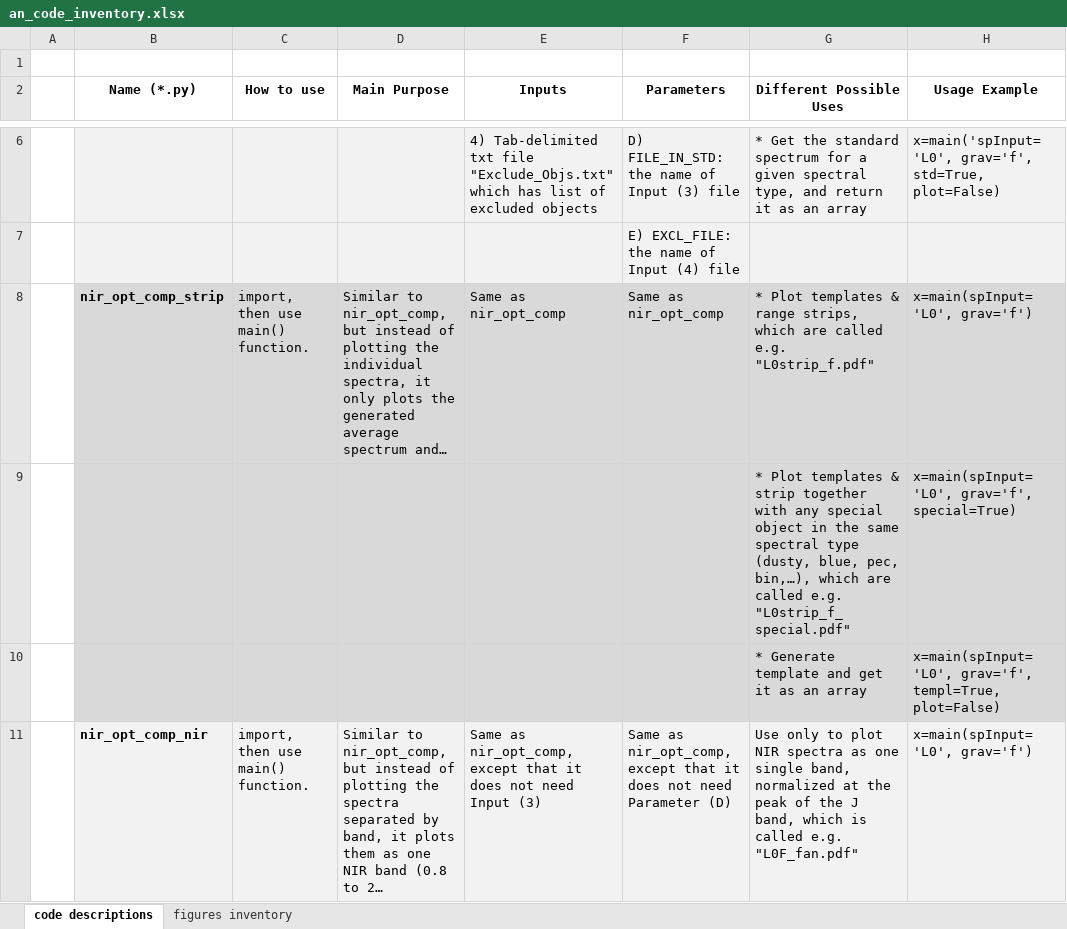
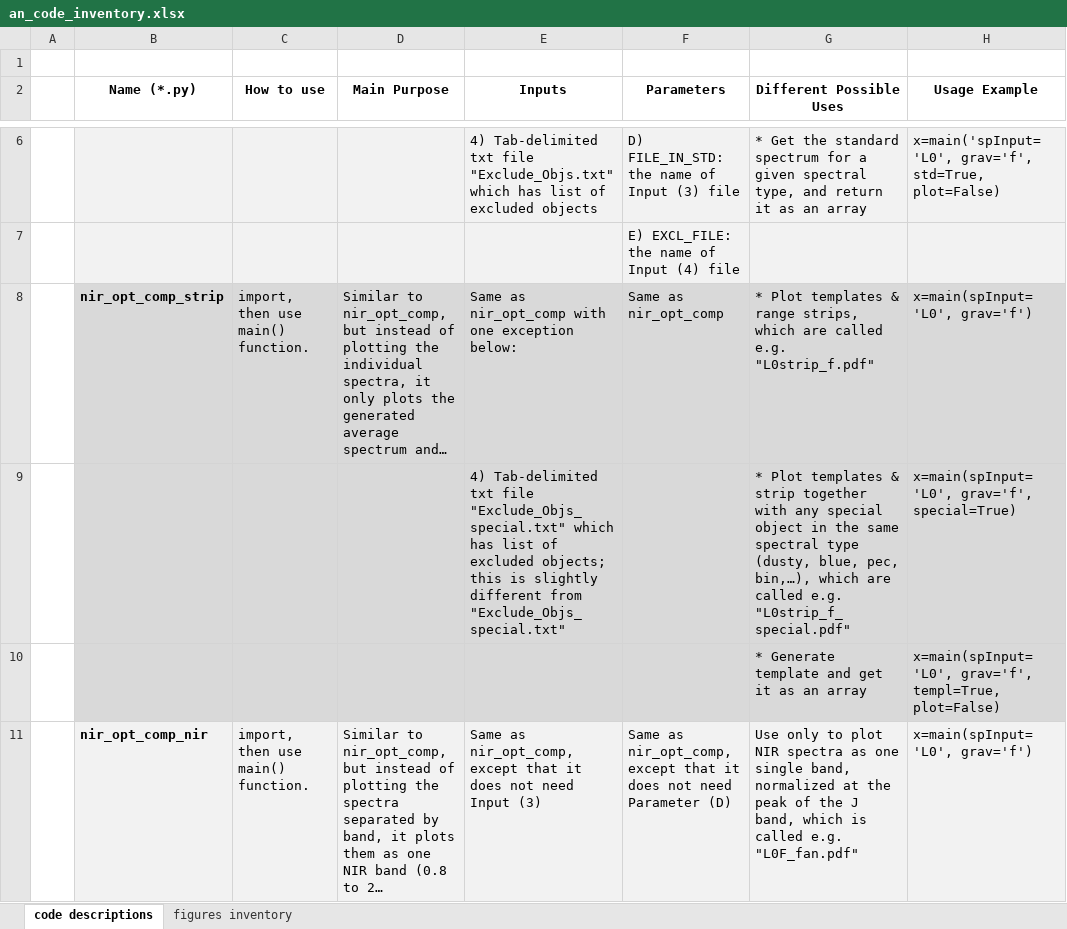
Before and after one commit to BDNYC/Miscellaneous-, an Excel workbook: an_code_inventory.xlsx, sheet code descriptions, drawn as a sheet; only a part is shown, gaps mark what is left out; long unchanged cells end in …; values as stored, in another font and other column widths than the file's, no borders; the diff names each change by its address in the sheet, - before the commit and + after, or states it on an @@ line.

Commit message:
Descriptions of A.N. Python procedures.

```diff
--- a/an_code_inventory.xlsx (sheet code descriptions)
+++ b/an_code_inventory.xlsx (sheet code descriptions)
-E8 (Inputs): Same as nir_opt_comp
+E8 (Inputs): Same as nir_opt_comp with one exception below:
-E9 (Inputs): (empty)
+E9 (Inputs): 4) Tab-delimited txt file "Exclude_Objs_special.txt" which has list of excluded objects; this is slightly different from "Exclude_Objs_special.txt"
```
